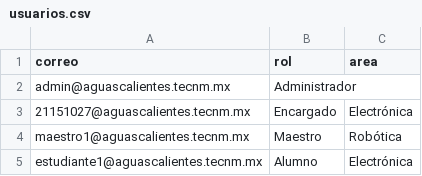
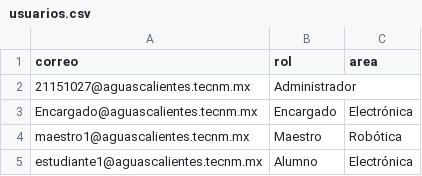
Before and after one commit to AngelJeffersonJ/nueva, a CSV file: csv/usuarios.csv, drawn as a sheet.

```diff
--- a/csv/usuarios.csv
+++ b/csv/usuarios.csv
@@ -1,4 +1,4 @@
 correo,rol,area
-admin@aguascalientes.tecnm.mx,Administrador,
-21151027@aguascalientes.tecnm.mx,Encargado,Electrónica
+21151027@aguascalientes.tecnm.mx,Administrador,
+Encargado@aguascalientes.tecnm.mx,Encargado,Electrónica
 maestro1@aguascalientes.tecnm.mx,Maestro,Robótica
```
Also changed, not shown: 1 other file.
